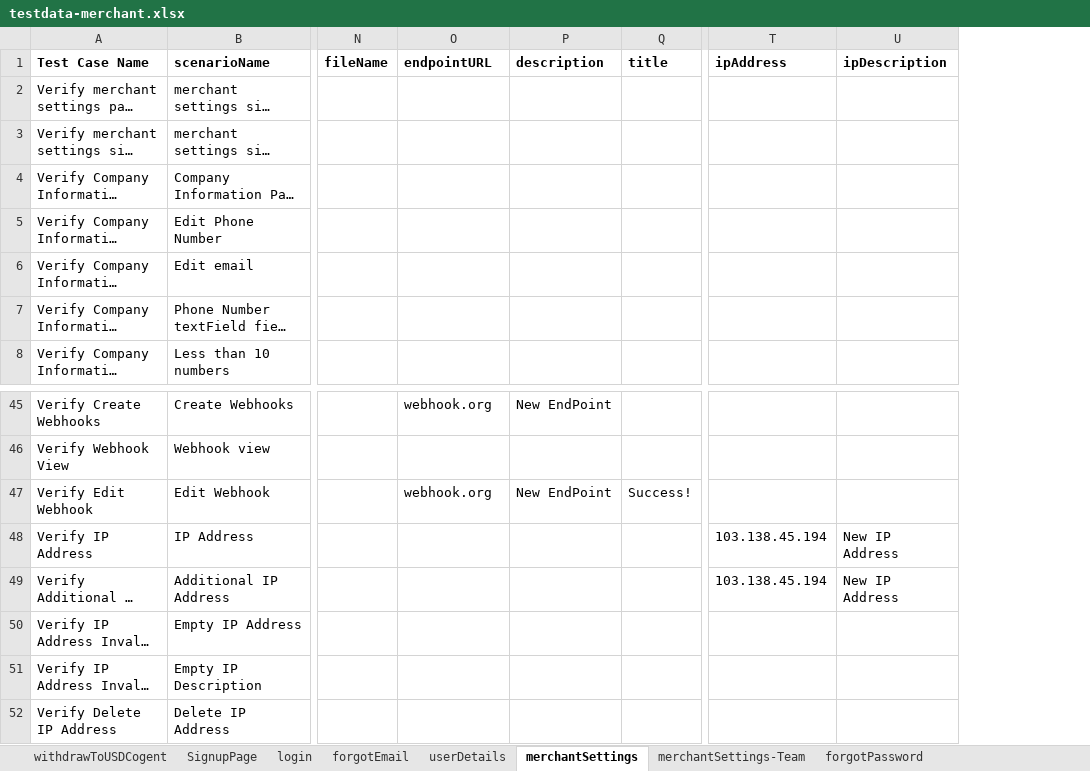
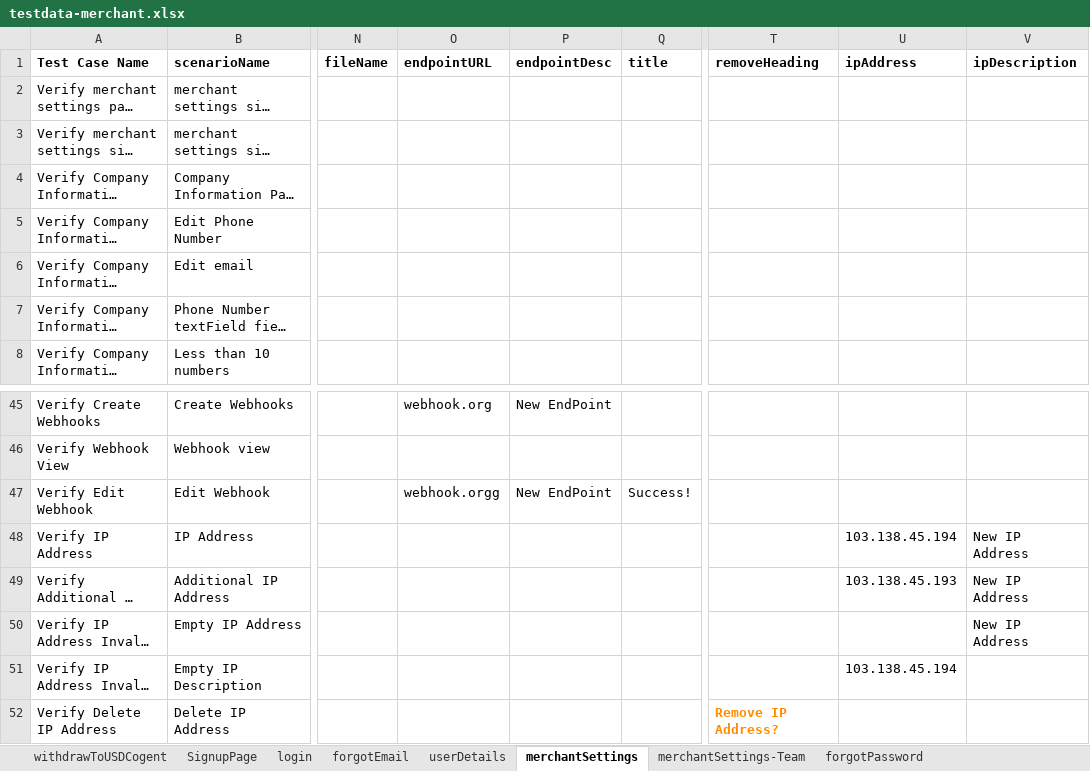
Before and after one commit to RameshNaikRR/Automation, an Excel workbook: Web/coyni/resources/testdata-merchant.xlsx, sheet merchantSettings, drawn as a sheet; only a part is shown, gaps mark what is left out; long unchanged cells end in …; values as stored, in another font and other column widths than the file's, no borders; addresses are those after the commit; the diff names each change by its address in the sheet, - before the commit and + after, or states it on an @@ line.

Commit message:
Modified Test methods for Merchant Portal

```diff
--- a/Web/coyni/resources/testdata-merchant.xlsx (sheet merchantSettings)
+++ b/Web/coyni/resources/testdata-merchant.xlsx (sheet merchantSettings)
+column T (removeHeading), row 52: Remove IP Address?
-P1: description
+P1: endpointDesc
-O47 (endpointURL): webhook.org
+O47 (endpointURL): webhook.orgg
-U49 (ipAddress): 103.138.45.194
+U49 (ipAddress): 103.138.45.193
-V50 (ipDescription): (empty)
+V50 (ipDescription): New IP Address
-U51 (ipAddress): (empty)
+U51 (ipAddress): 103.138.45.194
```
Also changed, not shown: sheet merchantSettings-Payment Method, sheet tokenAccount, sheet profile, sheet changePassword, sheet forgotEmail, sheet withdrawnGiftCard, 1 more sheet, other sheet tabs, Web/coyni/resources/TestScript-merchant.xlsx, 18 other files.
